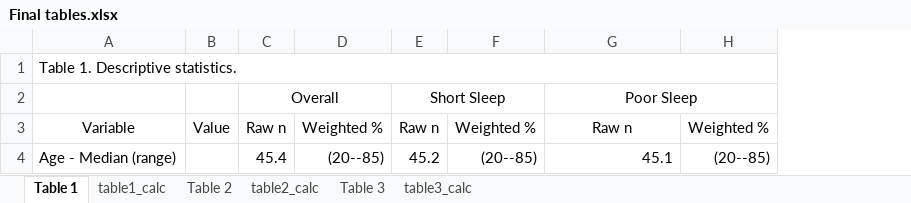
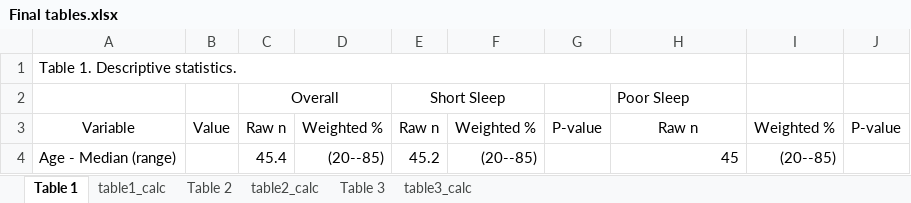
Before and after one commit to audreyrenson/nhanes_ses_sleep_crp, an Excel workbook: Final tables.xlsx, sheet Table 1, drawn as a sheet; only a part is shown; values as stored, in another font and other column widths than the file's, no borders; removed rows and columns are numbered as before the commit, all else as after; the diff covers the shown part only; the diff names each change by its address in the sheet, - before the commit and + after, or states it on an @@ line.

Commit message:
final table updated with missing coded to no, and domain analysis

```diff
--- a/Final tables.xlsx (sheet Table 1)
+++ b/Final tables.xlsx (sheet Table 1)
-column F, rows 3-4: Weighted % | (20--85)
+column F, rows 3-4: Weighted % | (20--85)
+column G, row 3: P-value
-column H, rows 3-4: Weighted % | (20--85)
+column I, rows 3-4: Weighted % | (20--85)
+column J, row 3: P-value
-H2 alignment: center
+H2 alignment: left
-G2:H2 merged
-H4: 45.1
+H4: 45
```
Also changed, not shown: 4 added rows, 10 removed rows and 1 edited cell elsewhere in this sheet, sheet table2_calc, sheet table1_calc, sheet Table 2, formulas that keep their value.
